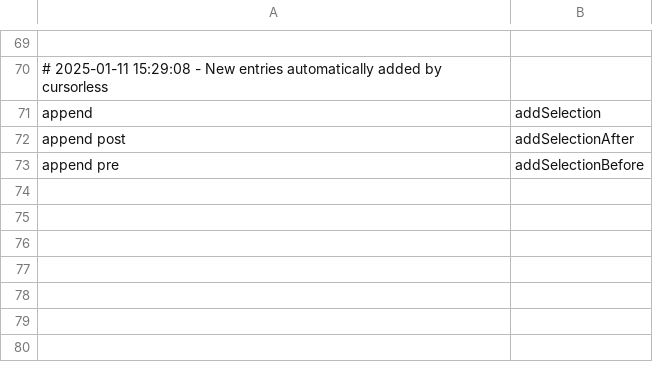
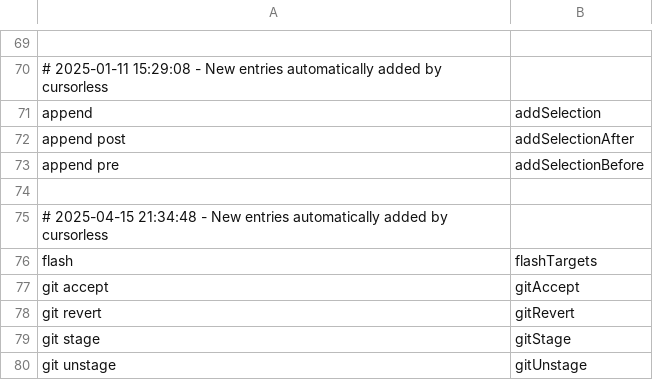
Before and after one commit to wolfmanstout/cursorless-settings, a CSV file: actions.csv, drawn as a sheet; only a part is shown, gaps mark what is left out.

Commit message:
Updated Cursorless.

```diff
--- a/actions.csv
+++ b/actions.csv
@@ -73 +73,8 @@ append post, addSelectionAfter
 append pre, addSelectionBefore
+
+# 2025-04-15 21:34:48 - New entries automatically added by cursorless
+flash, flashTargets
+git accept, gitAccept
+git revert, gitRevert
+git stage, gitStage
+git unstage, gitUnstage
```
